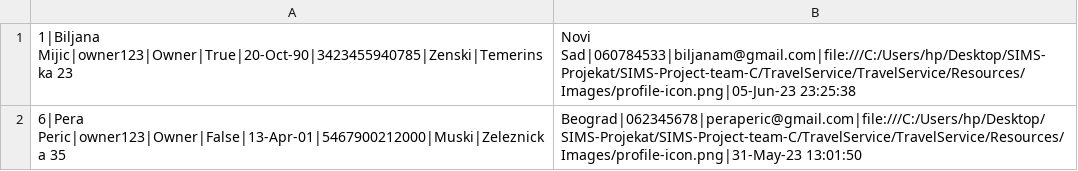
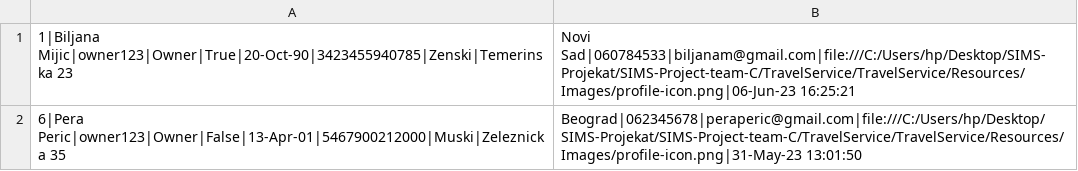
Before and after one commit to ivanailijin/SIMS-Project-team-C, a CSV file: TravelService/TravelService/Resources/Data/owners.csv, drawn as a sheet.

Commit message:
Izmena u podacima

```diff
--- a/TravelService/TravelService/Resources/Data/owners.csv
+++ b/TravelService/TravelService/Resources/Data/owners.csv
@@ -1,2 +1,2 @@
-1|Biljana Mijic|owner123|Owner|True|20-Oct-90|3423455940785|Zenski|Temerinska 23, Novi Sad|060784533|biljanam@gmail.com|file:///C:/Users/hp/Desktop/SIMS-Projekat/SIMS-Project-team-C/TravelService/TravelService/Resources/Images/profile-icon.png|05-Jun-23 23:25:38
+1|Biljana Mijic|owner123|Owner|True|20-Oct-90|3423455940785|Zenski|Temerinska 23, Novi Sad|060784533|biljanam@gmail.com|file:///C:/Users/hp/Desktop/SIMS-Projekat/SIMS-Project-team-C/TravelService/TravelService/Resources/Images/profile-icon.png|06-Jun-23 16:25:21
 6|Pera Peric|owner123|Owner|False|13-Apr-01|5467900212000|Muski|Zeleznicka 35, Beograd|062345678|peraperic@gmail.com|file:///C:/Users/hp/Desktop/SIMS-Projekat/SIMS-Project-team-C/TravelService/TravelService/Resources/Images/profile-icon.png|31-May-23 13:01:50
```
